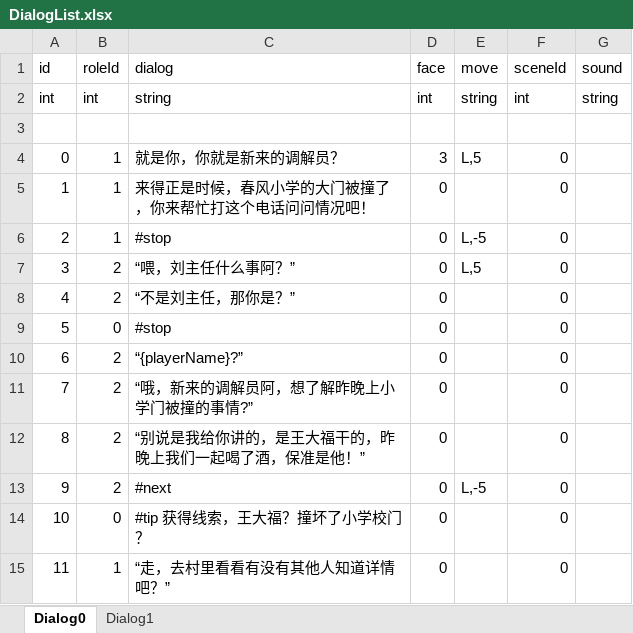
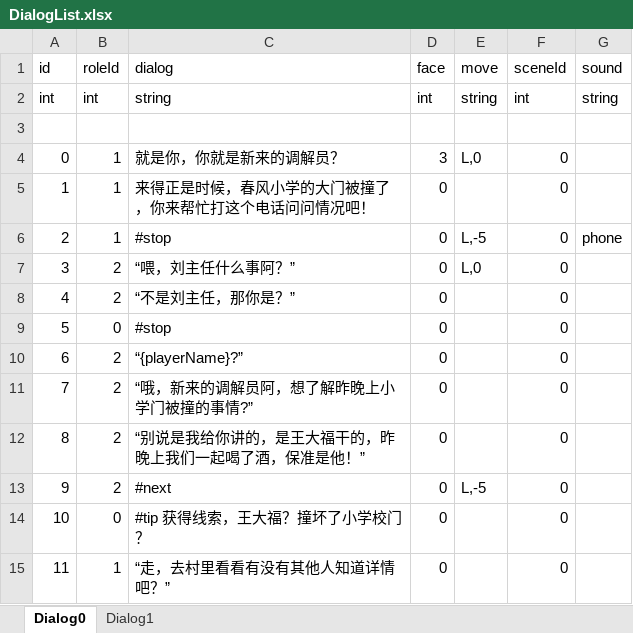
Before and after one commit to asyaB404/QingTang, an Excel workbook: Assets/Editor/Excel/DialogList.xlsx, sheet Dialog0, drawn as a sheet; values as stored, in another font and other column widths than the file's, no borders; the diff names each change by its address in the sheet, - before the commit and + after, or states it on an @@ line.

```diff
--- a/Assets/Editor/Excel/DialogList.xlsx (sheet Dialog0)
+++ b/Assets/Editor/Excel/DialogList.xlsx (sheet Dialog0)
-E4 (move): L,5
+E4 (move): L,0
-G6 (sound): (empty)
+G6 (sound): phone
-E7 (move): L,5
+E7 (move): L,0
```
Also changed, not shown: 4 other files.
